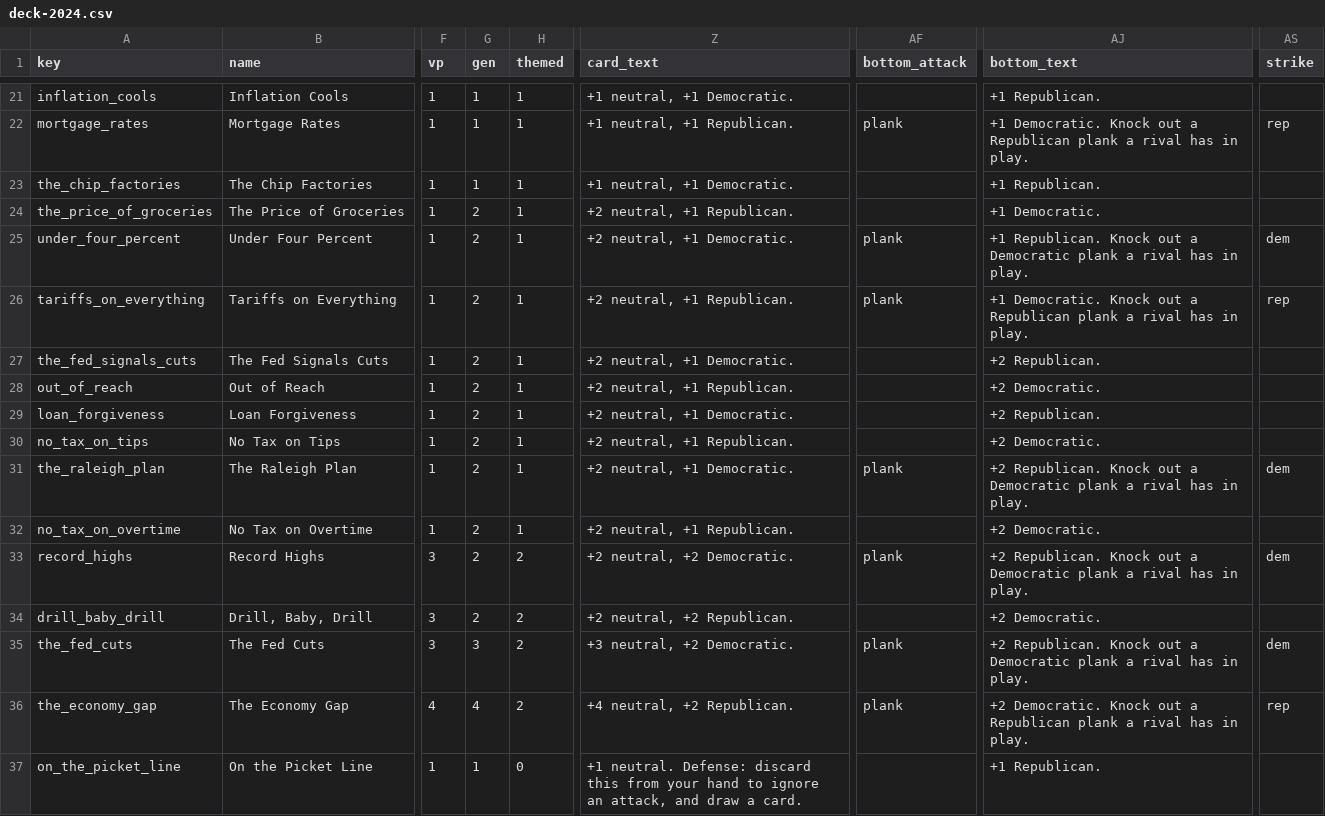
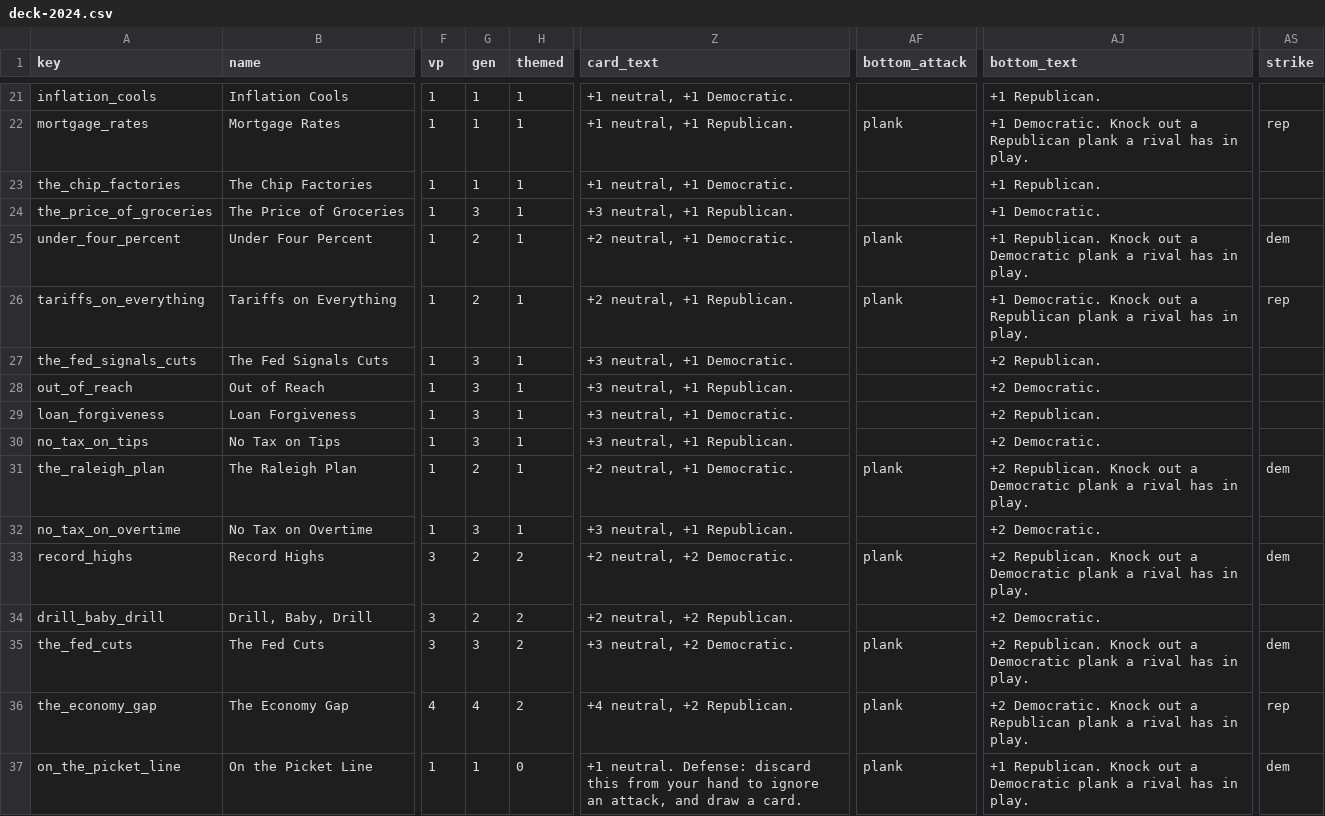
Before and after one commit to DavidSBennett/VotingGame, a CSV file: docs/deck-2024.csv, drawn as a sheet; only a part is shown, gaps mark what is left out; the diff covers the shown part only; the diff names each change by its address in the sheet, - before the commit and + after, or states it on an @@ line.

```diff
--- a/docs/deck-2024.csv
+++ b/docs/deck-2024.csv
-G24 (gen): 2
+G24 (gen): 3
-Z24 (card_text): +2 neutral, +1 Republican.
+Z24 (card_text): +3 neutral, +1 Republican.
-G27:G30 (gen): 2
+G27:G30 (gen): 3
-Z27 (card_text): +2 neutral, +1 Democratic.
+Z27 (card_text): +3 neutral, +1 Democratic.
-Z28 (card_text): +2 neutral, +1 Republican.
+Z28 (card_text): +3 neutral, +1 Republican.
-Z29 (card_text): +2 neutral, +1 Democratic.
+Z29 (card_text): +3 neutral, +1 Democratic.
-Z30 (card_text): +2 neutral, +1 Republican.
+Z30 (card_text): +3 neutral, +1 Republican.
-G32 (gen): 2
+G32 (gen): 3
-Z32 (card_text): +2 neutral, +1 Republican.
+Z32 (card_text): +3 neutral, +1 Republican.
-AF37 (bottom_attack): (empty)
+AF37 (bottom_attack): plank
-AJ37 (bottom_text): +1 Republican.
+AJ37 (bottom_text): +1 Republican. Knock out a Democratic plank a rival has in play.
-AS37 (strike): (empty)
+AS37 (strike): dem
```
Also changed, not shown: 68 edited cells elsewhere in this file, docs/outlets-2024.csv, docs/states-2024.csv, 11 other files.
